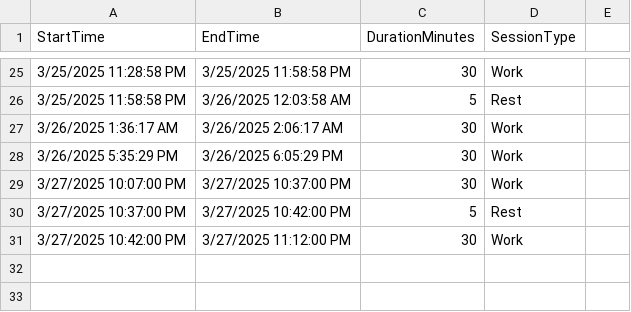
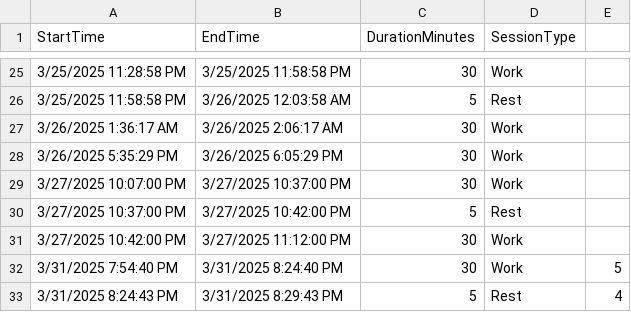
Before and after one commit to jorge6194sd/myPomodoro, a CSV file: myPomodoro/WebApplication1/App_Data/TimerSessions.csv, drawn as a sheet; only a part is shown, gaps mark what is left out; the diff names each change by its address in the sheet, - before the commit and + after, or states it on an @@ line.

```diff
--- a/myPomodoro/WebApplication1/App_Data/TimerSessions.csv
+++ b/myPomodoro/WebApplication1/App_Data/TimerSessions.csv
+row 32: 3/31/2025 7:54:40 PM | 3/31/2025 8:24:40 PM | 30 | Work | 5
+row 33: 3/31/2025 8:24:43 PM | 3/31/2025 8:29:43 PM | 5 | Rest | 4
```
Also changed, not shown: 6 other files.
